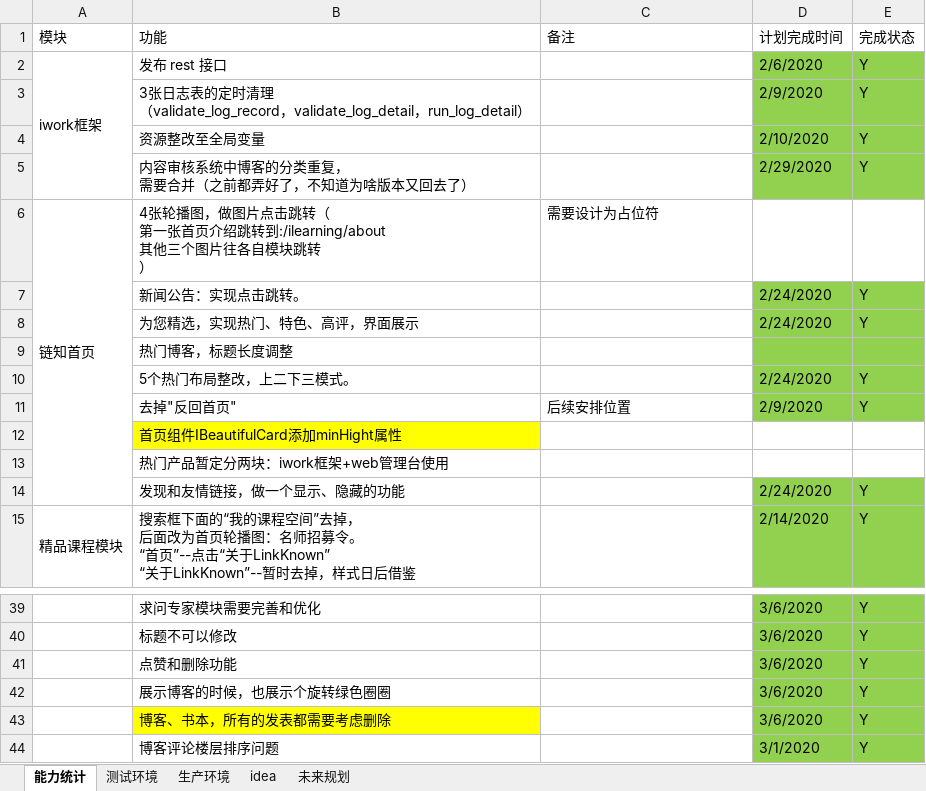
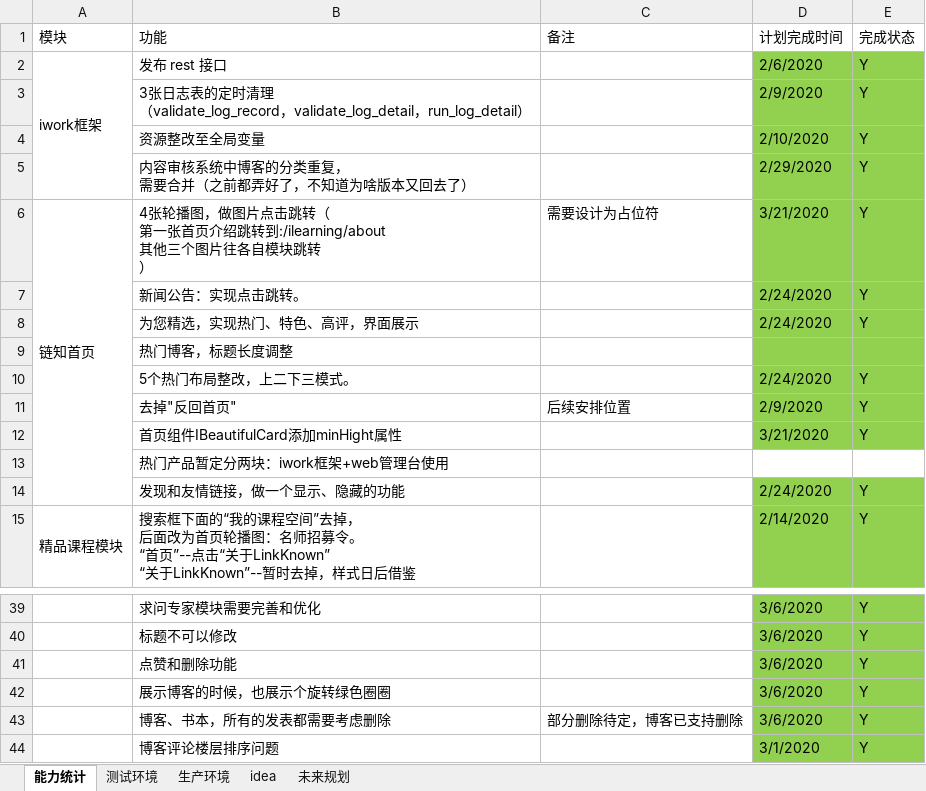
Before and after one commit to 389093982/isoft, an Excel workbook: isoft_doc/工作安排.xlsx, sheet 能力统计, drawn as a sheet; only a part is shown, gaps mark what is left out; values as stored, in another font and other column widths than the file's, no borders; the diff names each change by its address in the sheet, - before the commit and + after, or states it on an @@ line.

```diff
--- a/isoft_doc/工作安排.xlsx (sheet 能力统计)
+++ b/isoft_doc/工作安排.xlsx (sheet 能力统计)
-D6 (计划完成时间): (empty)
+D6 (计划完成时间): 3/21/2020
-D6:E6 fill: none
+D6:E6 fill: #92D050
-E6 (完成状态): (empty)
+E6 (完成状态): Y
-B12 fill: #FFFF00
+B12 fill: none
-D12 (计划完成时间): (empty)
+D12 (计划完成时间): 3/21/2020
-D12:E12 fill: none
+D12:E12 fill: #92D050
-E12 (完成状态): (empty)
+E12 (完成状态): Y
-B43 fill: #FFFF00
+B43 fill: none
-C43 (备注): (empty)
+C43 (备注): 部分删除待定，博客已支持删除
```
Also changed, not shown: 2 other files.
